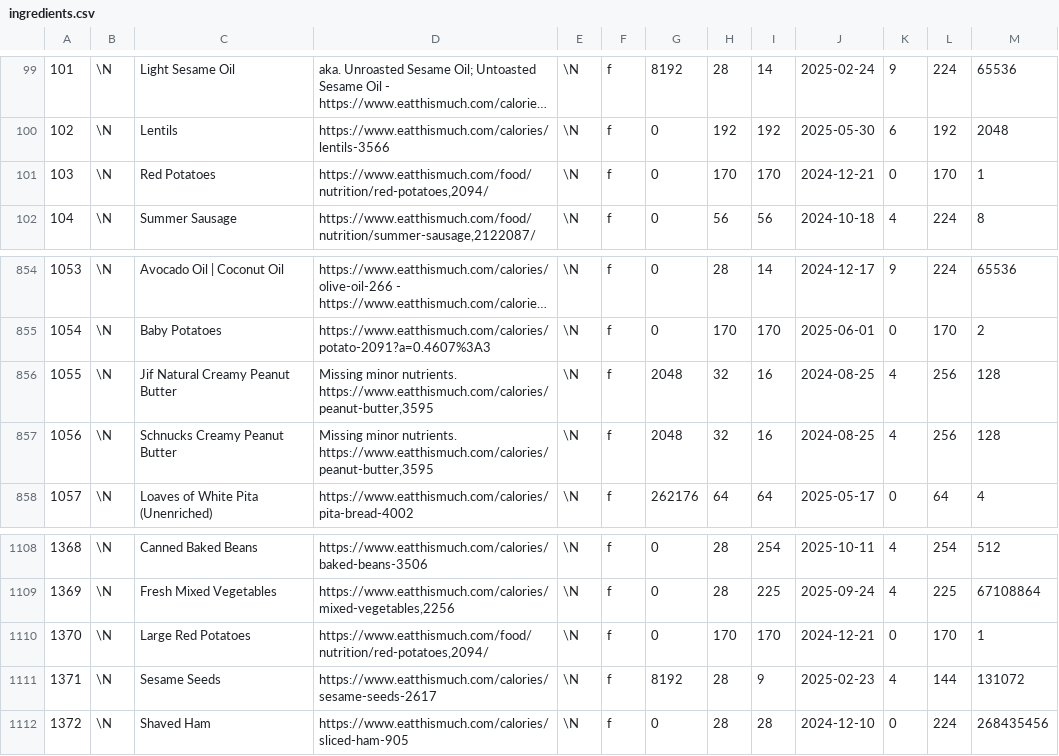
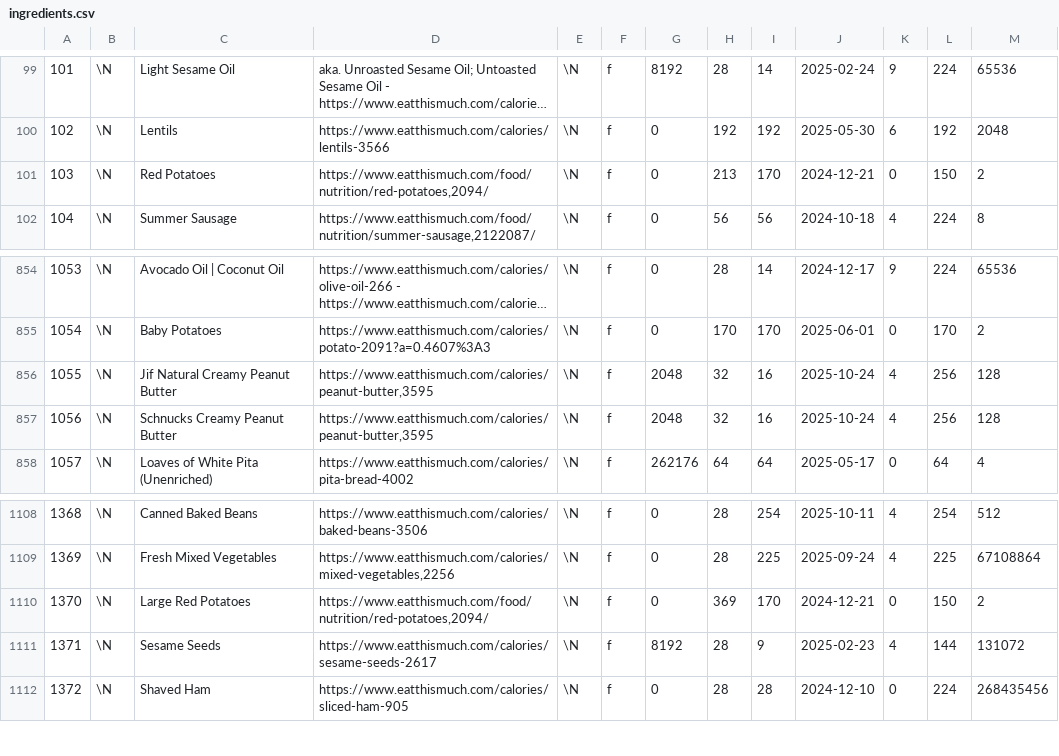
Before and after one commit to gscanlon21/a-feast-a-day, a CSV file: .backups/ingredients.csv, drawn as a sheet; only a part is shown, gaps mark what is left out; long unchanged cells end in ….

Commit message:
chore: update database backup

```diff
--- a/.backups/ingredients.csv
+++ b/.backups/ingredients.csv
@@ -100,3 +100,3 @@
 102	\N	Lentils	https://www.eatthismuch.com/calories/lentils-3566	\N	f	0	192	192	2025-05-30	6	192	2048
-103	\N	Red Potatoes	https://www.eatthismuch.com/food/nutrition/red-potatoes,2094/	\N	f	0	170	170	2024-12-21	0	170	1
+103	\N	Red Potatoes	https://www.eatthismuch.com/food/nutrition/red-potatoes,2094/	\N	f	0	213	170	2024-12-21	0	150	2
 104	\N	Summer Sausage	https://www.eatthismuch.com/food/nutrition/summer-sausage,2122087/	\N	f	0	56	56	2024-10-18	4	224	8
@@ -855,4 +855,4 @@
 1054	\N	Baby Potatoes	https://www.eatthismuch.com/calories/potato-2091?a=0.4607%3A3	\N	f	0	170	170	2025-06-01	0	170	2
-1055	\N	Jif Natural Creamy Peanut Butter	Missing minor nutrients. https://www.eatthismuch.com/calories/peanut-butter,3595	\N	f	2048	32	16	2024-08-25	4	256	128
-1056	\N	Schnucks Creamy Peanut Butter	Missing minor nutrients. https://www.eatthismuch.com/calories/peanut-butter,3595	\N	f	2048	32	16	2024-08-25	4	256	128
+1055	\N	Jif Natural Creamy Peanut Butter	https://www.eatthismuch.com/calories/peanut-butter,3595	\N	f	2048	32	16	2025-10-24	4	256	128
+1056	\N	Schnucks Creamy Peanut Butter	https://www.eatthismuch.com/calories/peanut-butter,3595	\N	f	2048	32	16	2025-10-24	4	256	128
 1057	\N	Loaves of White Pita (Unenriched)	https://www.eatthismuch.com/calories/pita-bread-4002	\N	f	262176	64	64	2025-05-17	0	64	4
@@ -1109,3 +1109,3 @@
 1369	\N	Fresh Mixed Vegetables	https://www.eatthismuch.com/calories/mixed-vegetables,2256	\N	f	0	28	225	2025-09-24	4	225	67108864
-1370	\N	Large Red Potatoes	https://www.eatthismuch.com/food/nutrition/red-potatoes,2094/	\N	f	0	170	170	2024-12-21	0	170	1
+1370	\N	Large Red Potatoes	https://www.eatthismuch.com/food/nutrition/red-potatoes,2094/	\N	f	0	369	170	2024-12-21	0	150	2
 1371	\N	Sesame Seeds	https://www.eatthismuch.com/calories/sesame-seeds-2617	\N	f	8192	28	9	2025-02-23	4	144	131072
```
Also changed, not shown: .backups/recipes.csv, 1 other file.
